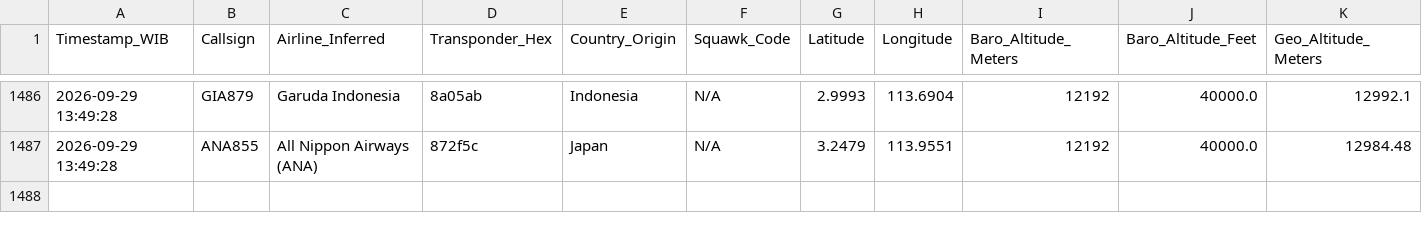
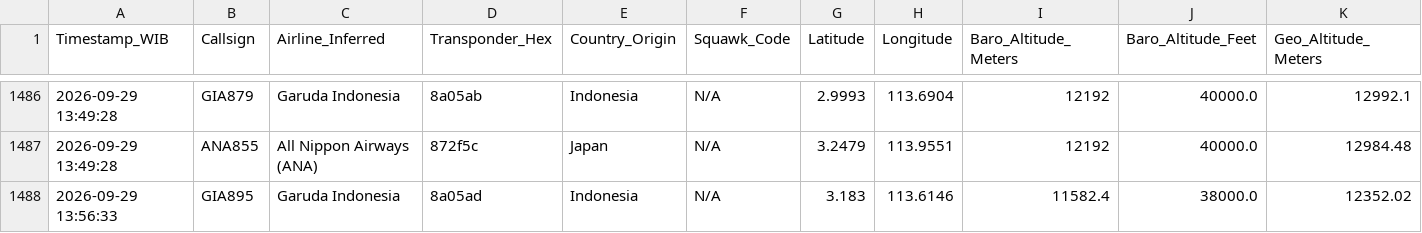
Before and after one commit to metta-kusuma/pekanbaru-air-quality, a CSV file: kalimantan_flights_log_opensky.csv, drawn as a sheet; only a part is shown, gaps mark what is left out; rows hold the shown columns only; the diff names each change by its address in the sheet, - before the commit and + after, or states it on an @@ line.

```diff
--- a/kalimantan_flights_log_opensky.csv
+++ b/kalimantan_flights_log_opensky.csv
+row 1488: 2026-09-29 13:56:33 | GIA895 | Garuda Indonesia | 8a05ad | Indonesia | N/A | 3.183 | 113.6146 | 11582.4 | 38000.0 | 12352.02
```
Also changed, not shown: bali_flights_log_opensky.csv, 1 other file.
